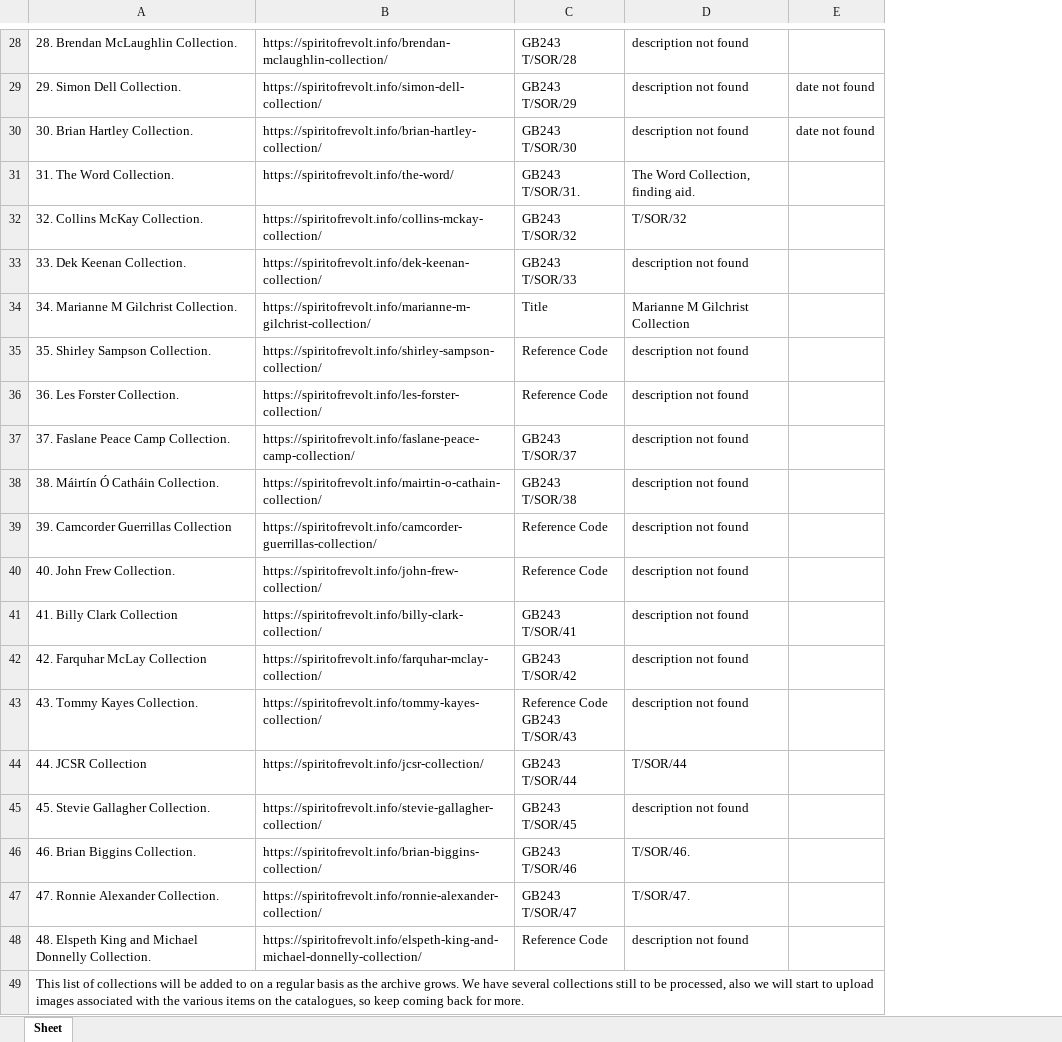
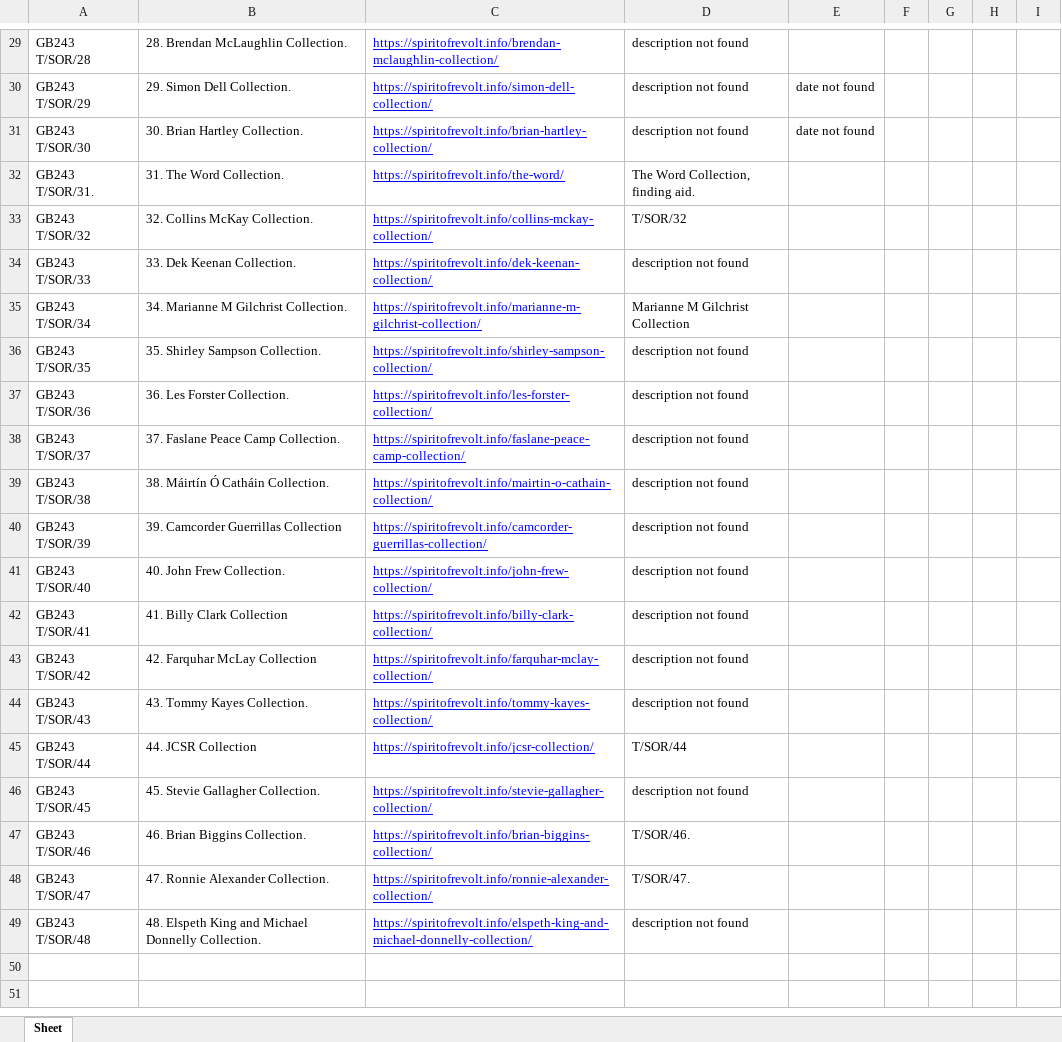
Before and after one commit to Ianmacdonald1989/sta_project_SoR, an Excel workbook: catalogue_database_3.xlsx, sheet Sheet, drawn as a sheet; only a part is shown, gaps mark what is left out; values as stored, in another font and other column widths than the file's, no borders; removed rows and columns are numbered as before the commit, all else as after; ↵ is a line break in a cell; the diff covers the shown part only; the diff names each change by its address in the sheet, - before the commit and + after, or states it on an @@ line.

```diff
--- a/catalogue_database_3.xlsx (sheet Sheet)
+++ b/catalogue_database_3.xlsx (sheet Sheet)
+column A, rows 29-49: GB243 T/SOR/28 | GB243 T/SOR/29 | GB243 T/SOR/30 | GB243 T/SOR/31. | GB243 T/SOR/32 | GB243 T/SOR/33 | GB243 T/SOR/34 | GB243 T/SOR/35 | GB243 T/SOR/36 | GB243 T/SOR/37 | GB243 T/SOR/38 | GB243 T/SOR/39 | GB243 T/SOR/40 | GB243 T/SOR/41 | GB243 T/SOR/42 | GB243 T/SOR/43 | GB243 T/SOR/44 | GB243 T/SOR/45 | GB243 T/SOR/46 | GB243 T/SOR/47 | GB243 T/SOR/48
-column C, rows 28-48: GB243 T/SOR/28 | GB243 T/SOR/29 | GB243 T/SOR/30 | GB243 T/SOR/31. | GB243 T/SOR/32 | GB243 T/SOR/33 | Title | Reference Code | Reference Code | GB243 T/SOR/37 | GB243 T/SOR/38 | Reference Code | Reference Code | GB243 T/SOR/41 | GB243 T/SOR/42 | Reference Code ↵ GB243 T/SOR/43 | GB243 T/SOR/44 | GB243 T/SOR/45 | GB243 T/SOR/46 | GB243 T/SOR/47 | Reference Code
+column F, empty
+column G, empty
+column H, empty
+column I, empty
@@ C29:C49 underline: off → on, text colour: black → #0000FF @@
-row 49: This list of collections will be added to on a regular basis as the archive grows. We have several collections still to be processed, also we will start to upload images associated with the various items on the catalogues, so keep coming back for more.
```
Also changed, not shown: 1 added row, 2 edited cells and cell formats elsewhere in this sheet, 4 other files.
